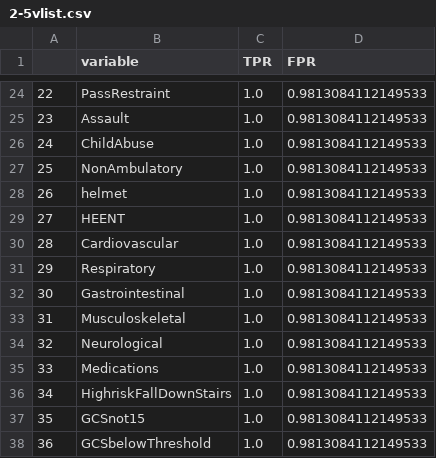
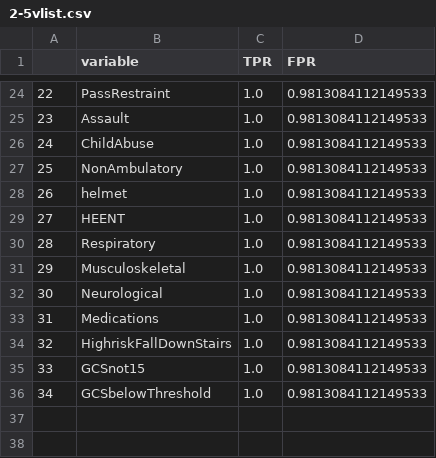
Before and after one commit to Yu-Group/clinical-rule-vetting, a CSV file: rulevetting/projects/csi_pecarn/notebooks/figs/2-5vlist.csv, drawn as a sheet; only a part is shown, gaps mark what is left out; removed rows and columns are numbered as before the commit, all else as after; the diff names each change by its address in the sheet, - before the commit and + after, or states it on an @@ line.

```diff
--- a/rulevetting/projects/csi_pecarn/notebooks/figs/2-5vlist.csv
+++ b/rulevetting/projects/csi_pecarn/notebooks/figs/2-5vlist.csv
-row 30: 28 | Cardiovascular | 1.0 | 0.9813084112149533
@@ column A renumbered from row 30 down @@
-row 32: 30 | Gastrointestinal | 1.0 | 0.9813084112149533
```
Also changed, not shown: rulevetting/projects/csi_pecarn/notebooks/figs/2-vlist.csv, rulevetting/projects/csi_pecarn/notebooks/figs/5-12vlist.csv, 9 other files.
